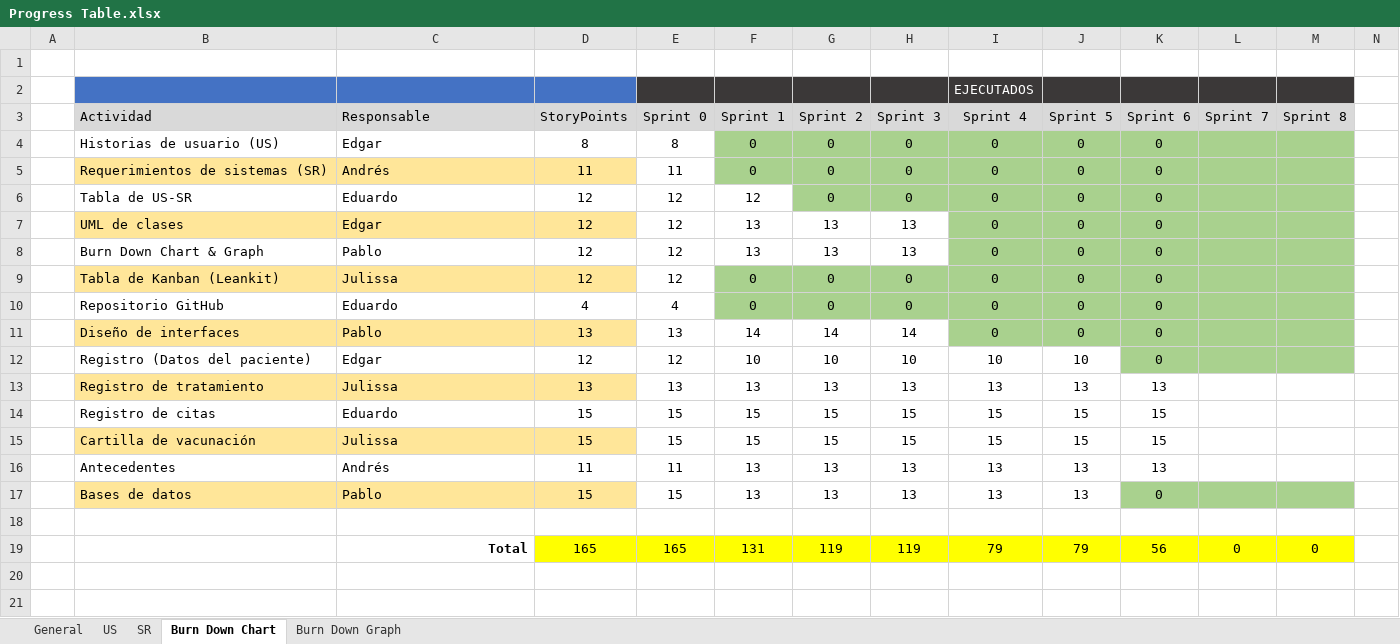
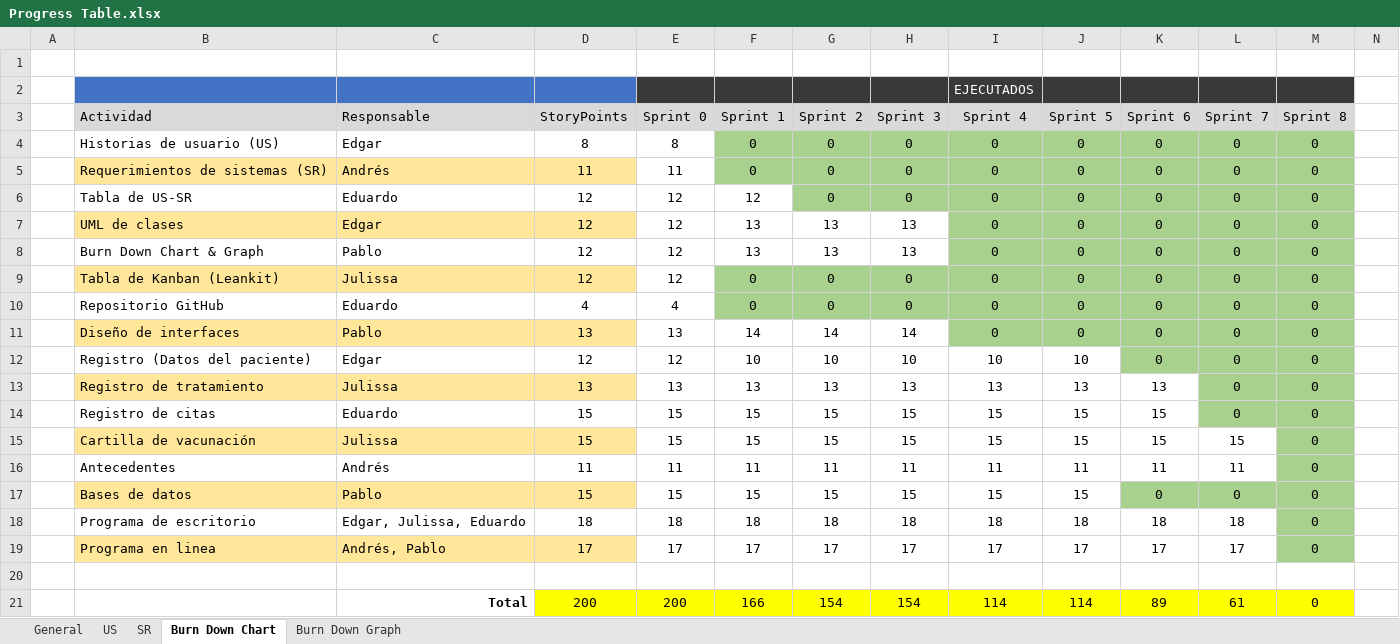
Before and after one commit to Cokwn/SE_Proyecto, an Excel workbook: Progress Table.xlsx, sheet Burn Down Chart, drawn as a sheet; only a part is shown; values as stored, in another font and other column widths than the file's, no borders; removed rows and columns are numbered as before the commit, all else as after; rows hold the shown columns only; the diff names each change by its address in the sheet, - before the commit and + after, or states it on an @@ line.

Commit message:
ultimo arreglo a progress table

```diff
--- a/Progress Table.xlsx (sheet Burn Down Chart)
+++ b/Progress Table.xlsx (sheet Burn Down Chart)
-L4:L14 (Sprint 7): (empty)
+L4:L14 (Sprint 7): 0
-M4:M17 (Sprint 8): (empty)
+M4:M17 (Sprint 8): 0
-L13:M14 fill: none
+L13:M14 fill: #A9D18E
-L15 (Sprint 7): (empty)
+L15 (Sprint 7): 15
-M15:M16 fill: none
+M15:M16 fill: #A9D18E
-F16 (Sprint 1): 13
+F16 (Sprint 1): 11
-G16 (Sprint 2): 13
+G16 (Sprint 2): 11
-H16 (Sprint 3): 13
+H16 (Sprint 3): 11
-I16 (Sprint 4): 13
+I16 (Sprint 4): 11
-J16 (Sprint 5): 13
+J16 (Sprint 5): 11
-K16 (Sprint 6): 13
+K16 (Sprint 6): 11
-L16 (Sprint 7): (empty)
+L16 (Sprint 7): 11
-F17 (Sprint 1): 13
+F17 (Sprint 1): 15
-G17 (Sprint 2): 13
+G17 (Sprint 2): 15
-H17 (Sprint 3): 13
+H17 (Sprint 3): 15
-I17 (Sprint 4): 13
+I17 (Sprint 4): 15
-J17 (Sprint 5): 13
+J17 (Sprint 5): 15
-L17 (Sprint 7): (empty)
+L17 (Sprint 7): 0
+row 18:  | Programa de escritorio | Edgar, Julissa, Eduardo | 18 | 18 | 18 | 18 | 18 | 18 | 18 | 18 | 18 | 0
+row 19:  | Programa en linea | Andrés, Pablo | 17 | 17 | 17 | 17 | 17 | 17 | 17 | 17 | 17 | 0
-row 19:  |  | Total | 165 | 165 | 131 | 119 | 119 | 79 | 79 | 56 | 0 | 0
+row 21:  |  | Total | 200 | 200 | 166 | 154 | 154 | 114 | 114 | 89 | 61 | 0
```
Also changed, not shown: charts or pictures.
